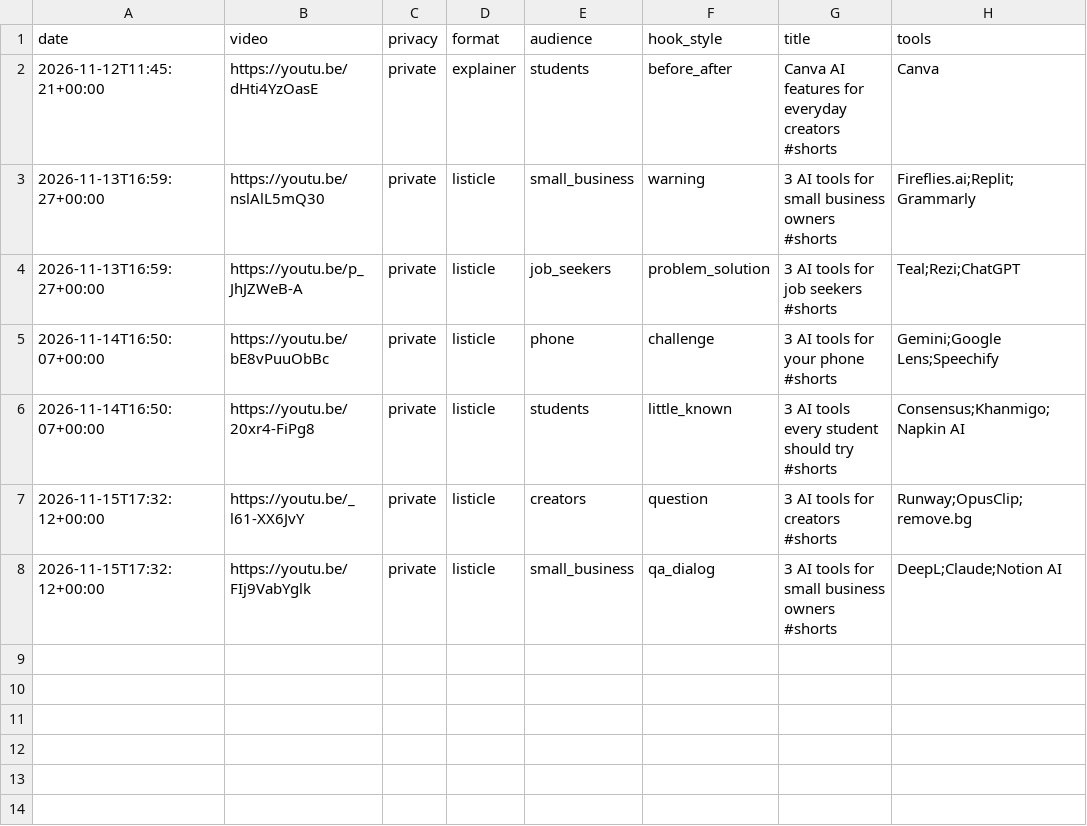
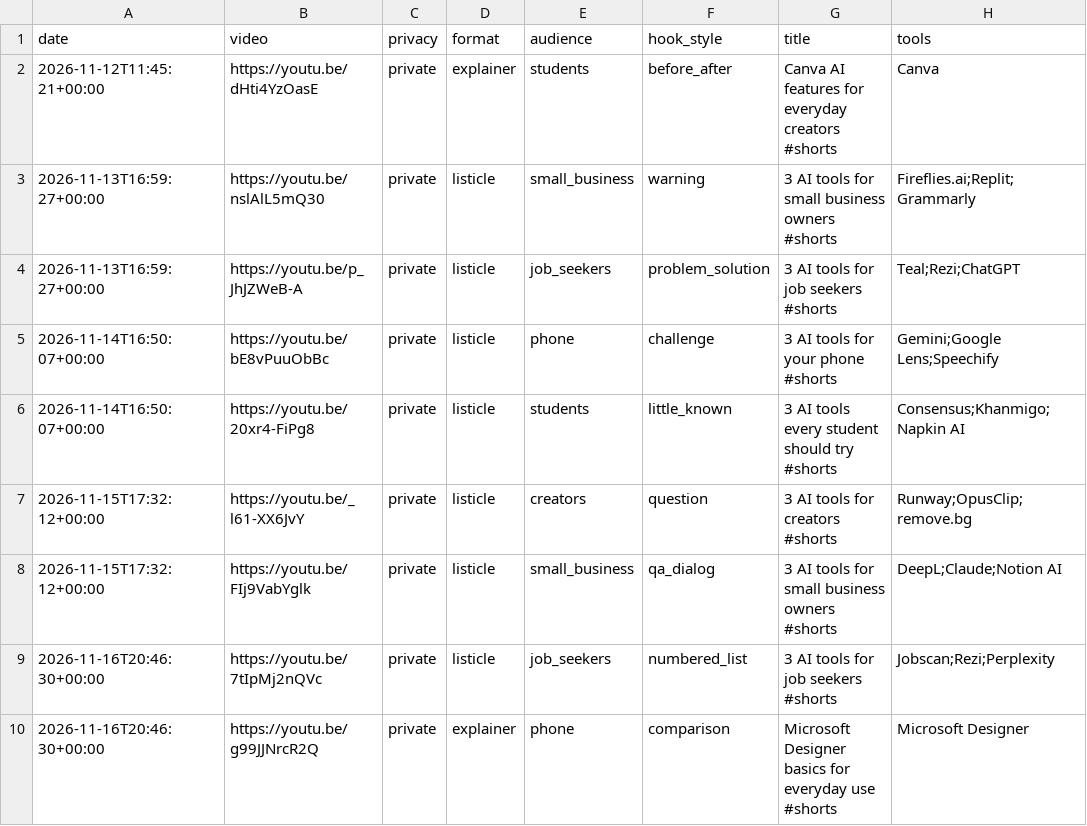
Before and after one commit to skhan750029-ui/dark-history-agent, a CSV file: data/ai/hooks.csv, drawn as a sheet; the diff names each change by its address in the sheet, - before the commit and + after, or states it on an @@ line.

Commit message:
Log Everyday AI Easy shorts

```diff
--- a/data/ai/hooks.csv
+++ b/data/ai/hooks.csv
+row 9: 2026-11-16T20:46:30+00:00 | https://youtu.be/7tIpMj2nQVc | private | listicle | job_seekers | numbered_list | 3 AI tools for job seekers #shorts | Jobscan;Rezi;Perplexity
+row 10: 2026-11-16T20:46:30+00:00 | https://youtu.be/g99JJNrcR2Q | private | explainer | phone | comparison | Microsoft Designer basics for everyday use #shorts | Microsoft Designer
```
Also changed, not shown: 2 other files.
